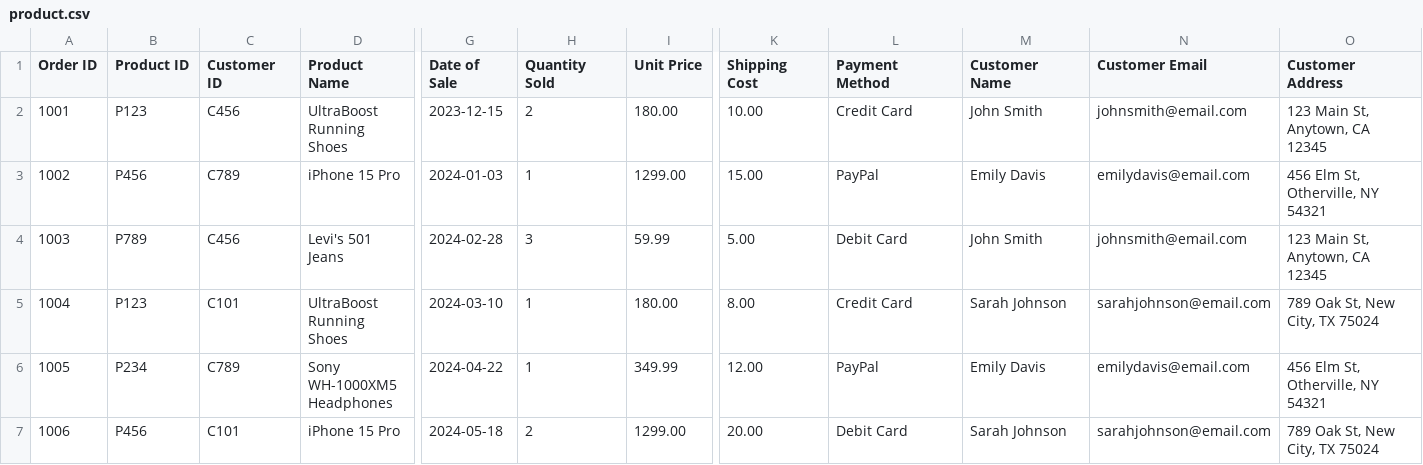
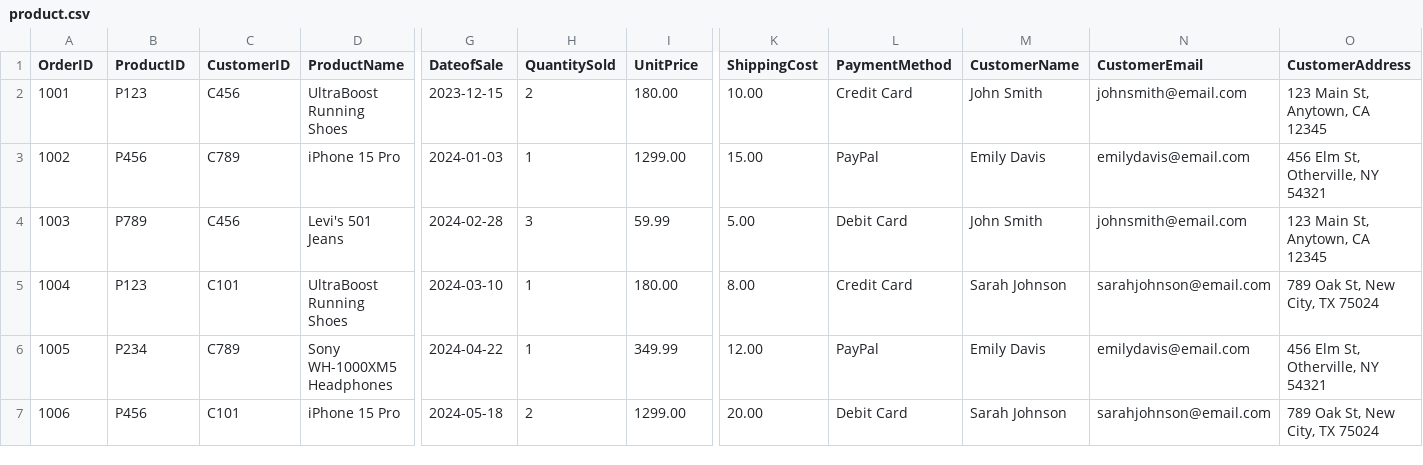
Before and after one commit to parvesh12/task, a CSV file: product.csv, drawn as a sheet; only a part is shown, gaps mark what is left out; the diff names each change by its address in the sheet, - before the commit and + after, or states it on an @@ line.

```diff
--- a/product.csv
+++ b/product.csv
-A1: Order ID
+A1: OrderID
-B1: Product ID
+B1: ProductID
-C1: Customer ID
+C1: CustomerID
-D1: Product Name
+D1: ProductName
-G1: Date of Sale
+G1: DateofSale
-H1: Quantity Sold
+H1: QuantitySold
-I1: Unit Price
+I1: UnitPrice
-K1: Shipping Cost
+K1: ShippingCost
-L1: Payment Method
+L1: PaymentMethod
-M1: Customer Name
+M1: CustomerName
-N1: Customer Email
+N1: CustomerEmail
-O1: Customer Address
+O1: CustomerAddress
```
Also changed, not shown: 2 other files.
